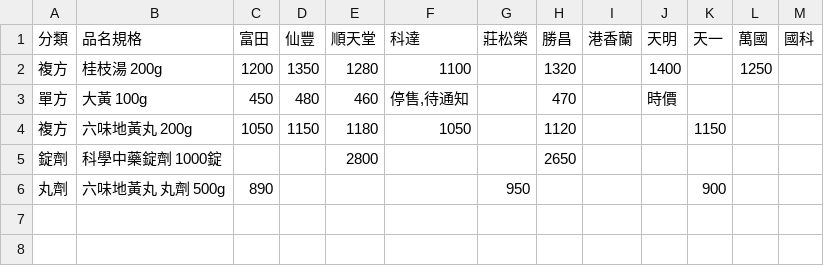
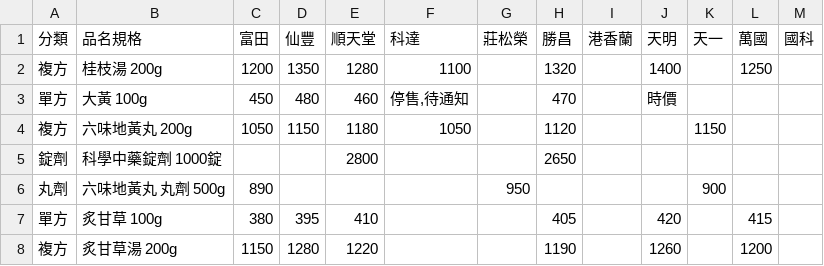
Before and after one commit to okm0812-bot/tcm-price-query, a CSV file: sample-data.csv, drawn as a sheet; the diff names each change by its address in the sheet, - before the commit and + after, or states it on an @@ line.

```diff
--- a/sample-data.csv
+++ b/sample-data.csv
+row 7: 單方 | 炙甘草 100g | 380 | 395 | 410 |  |  | 405 |  | 420 |  | 415
+row 8: 複方 | 炙甘草湯 200g | 1150 | 1280 | 1220 |  |  | 1190 |  | 1260 |  | 1200
```
Also changed, not shown: 5 other files.
